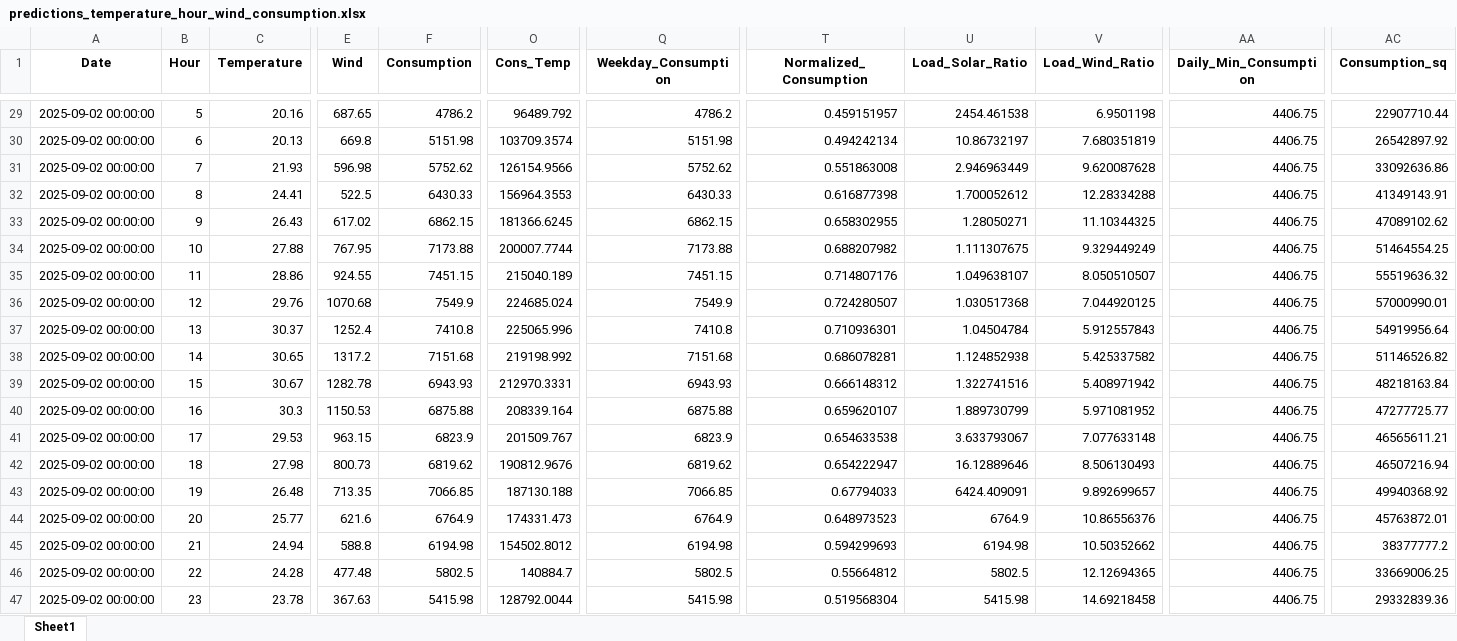
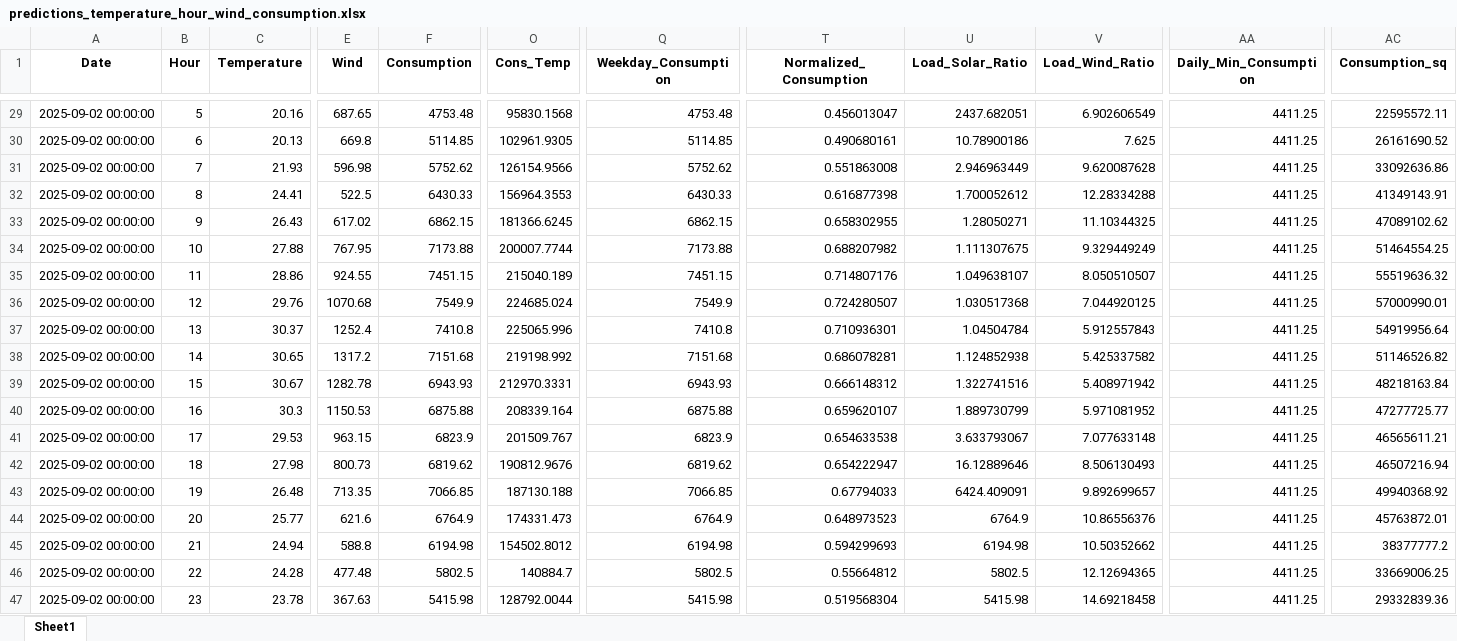
Before and after one commit to Chairetisl/Energy_Forecast_P, an Excel workbook: predictions_temperature_hour_wind_consumption.xlsx, sheet Sheet1, drawn as a sheet; only a part is shown, gaps mark what is left out; values as stored, in another font and other column widths than the file's, no borders; the diff covers the shown part only; the diff names each change by its address in the sheet, - before the commit and + after, or states it on an @@ line.

```diff
--- a/predictions_temperature_hour_wind_consumption.xlsx (sheet Sheet1)
+++ b/predictions_temperature_hour_wind_consumption.xlsx (sheet Sheet1)
-F29 (Consumption): 4786.2
+F29 (Consumption): 4753.48
-O29 (Cons_Temp): 96489.792
+O29 (Cons_Temp): 95830.1568
-Q29 (Weekday_Consumption): 4786.2
+Q29 (Weekday_Consumption): 4753.48
-T29 (Normalized_Consumption): 0.459151957
+T29 (Normalized_Consumption): 0.456013047
-U29 (Load_Solar_Ratio): 2454.461538
+U29 (Load_Solar_Ratio): 2437.682051
-V29 (Load_Wind_Ratio): 6.9501198
+V29 (Load_Wind_Ratio): 6.902606549
-AA29:AA47 (Daily_Min_Consumption): 4406.75
+AA29:AA47 (Daily_Min_Consumption): 4411.25
-AC29 (Consumption_sq): 22907710.44
+AC29 (Consumption_sq): 22595572.11
-F30 (Consumption): 5151.98
+F30 (Consumption): 5114.85
-O30 (Cons_Temp): 103709.3574
+O30 (Cons_Temp): 102961.9305
-Q30 (Weekday_Consumption): 5151.98
+Q30 (Weekday_Consumption): 5114.85
-T30 (Normalized_Consumption): 0.494242134
+T30 (Normalized_Consumption): 0.490680161
-U30 (Load_Solar_Ratio): 10.86732197
+U30 (Load_Solar_Ratio): 10.78900186
-V30 (Load_Wind_Ratio): 7.680351819
+V30 (Load_Wind_Ratio): 7.625
-AC30 (Consumption_sq): 26542897.92
+AC30 (Consumption_sq): 26161690.52
```
Also changed, not shown: 33 edited cells elsewhere in this sheet, 1 other file.
